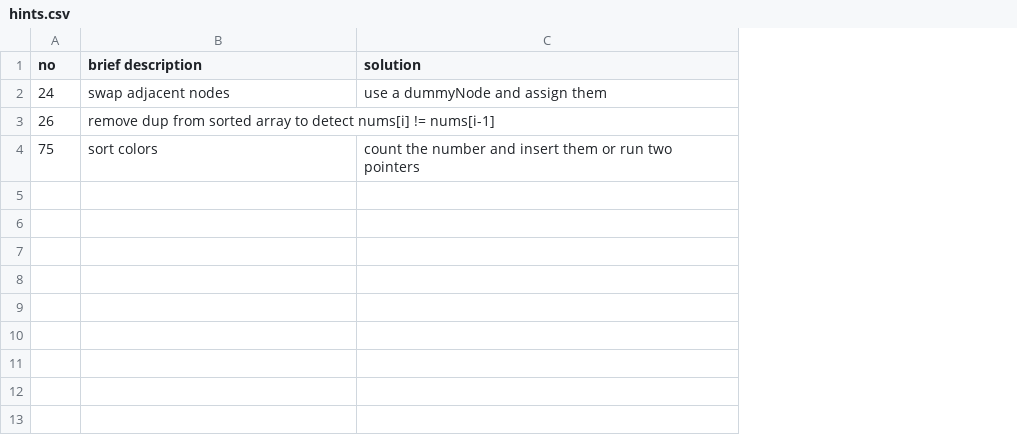
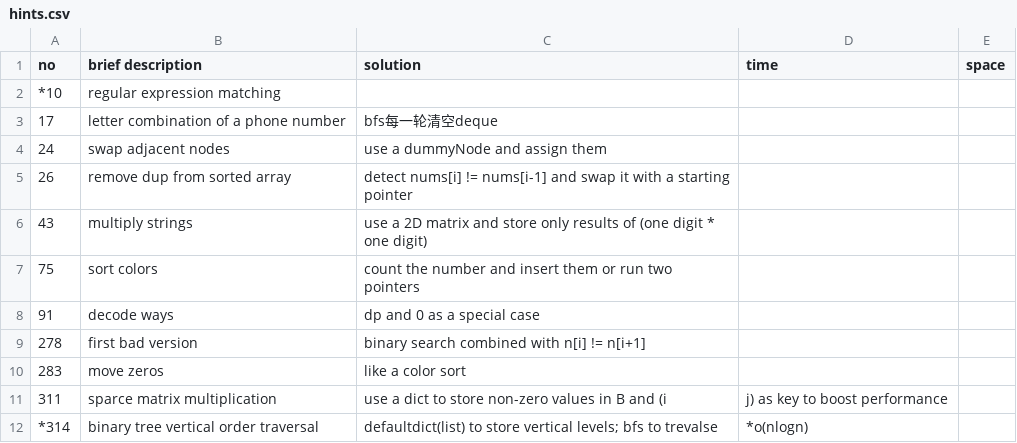
Before and after one commit to GameBurning/Algorithm, a CSV file: py/hints.csv, drawn as a sheet; addresses are those after the commit; the diff names each change by its address in the sheet, - before the commit and + after, or states it on an @@ line.

Commit message:
more hints

```diff
--- a/py/hints.csv
+++ b/py/hints.csv
+column D (time), empty
+column E (space), empty
+row 2: *10 | regular expression matching
+row 3: 17 | letter combination of a phone number | bfs每一轮清空deque
-B5 (brief description): remove dup from sorted array to detect nums[i] != nums[i-1]
+B5 (brief description): remove dup from sorted array
-C5 (solution): (empty)
+C5 (solution): detect nums[i] != nums[i-1] and swap it with a starting pointer
+row 6: 43 | multiply strings | use a 2D matrix and store only results of (one digit * one digit)
+row 8: 91 | decode ways | dp and 0 as a special case
+row 9: 278 | first bad version | binary search combined with n[i] != n[i+1]
+row 10: 283 | move zeros | like a color sort
+row 11: 311 | sparce matrix multiplication | use a dict to store non-zero values in B and (i | j) as key to boost performance
+row 12: *314 | binary tree vertical order traversal | defaultdict(list) to store vertical levels; bfs to trevalse | *o(nlogn)
```
